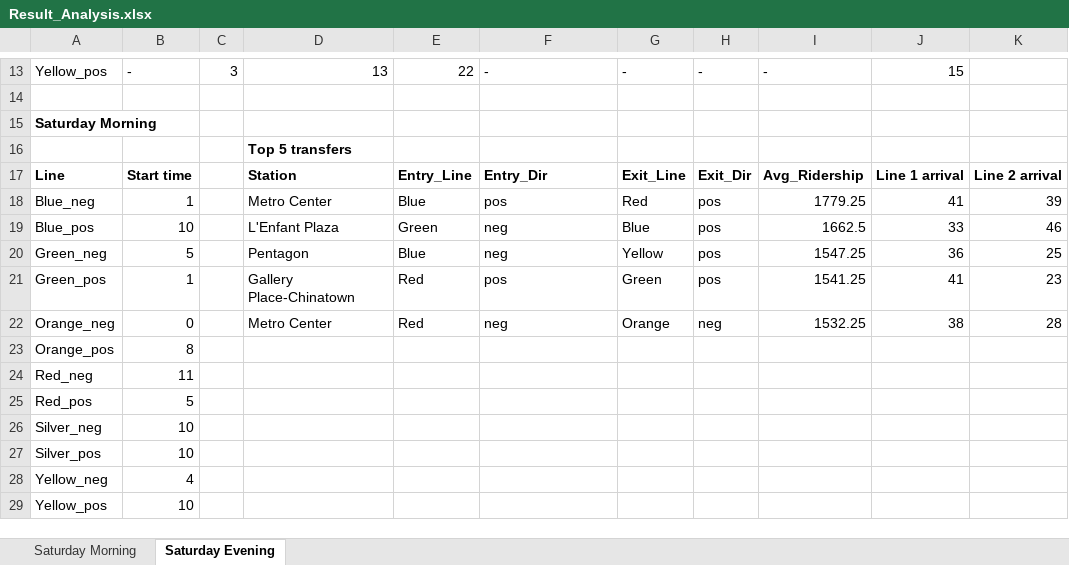
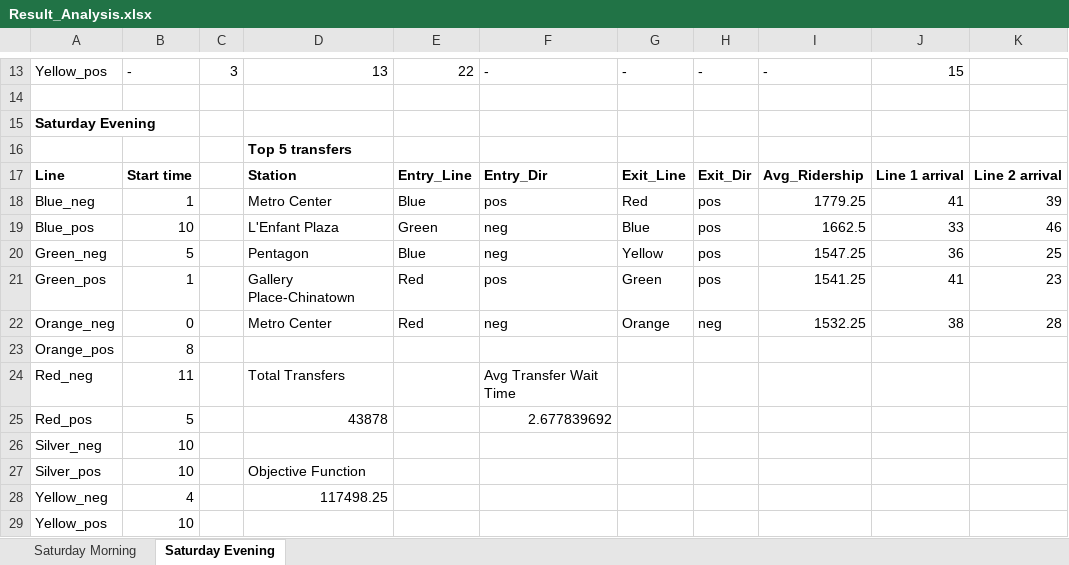
Before and after one commit to DerrickStuckey/metro-transfer-optimization, an Excel workbook: ampl/results/Result_Analysis.xlsx, sheet Saturday Evening, drawn as a sheet; only a part is shown, gaps mark what is left out; values as stored, in another font and other column widths than the file's, no borders; the diff names each change by its address in the sheet, - before the commit and + after, or states it on an @@ line.

Commit message:
calculated avg transfer time

```diff
--- a/ampl/results/Result_Analysis.xlsx (sheet Saturday Evening)
+++ b/ampl/results/Result_Analysis.xlsx (sheet Saturday Evening)
-A15: Saturday Morning
+A15: Saturday Evening
-D24: (empty)
+D24: Total Transfers
-F24: (empty)
+F24: Avg Transfer Wait Time
-D25: (empty)
+D25: 43878
-F25: (empty)
+F25: 2.677839692
-D27: (empty)
+D27: Objective Function
-D28: (empty)
+D28: 117498.25
```
Also changed, not shown: sheet Saturday Morning.
